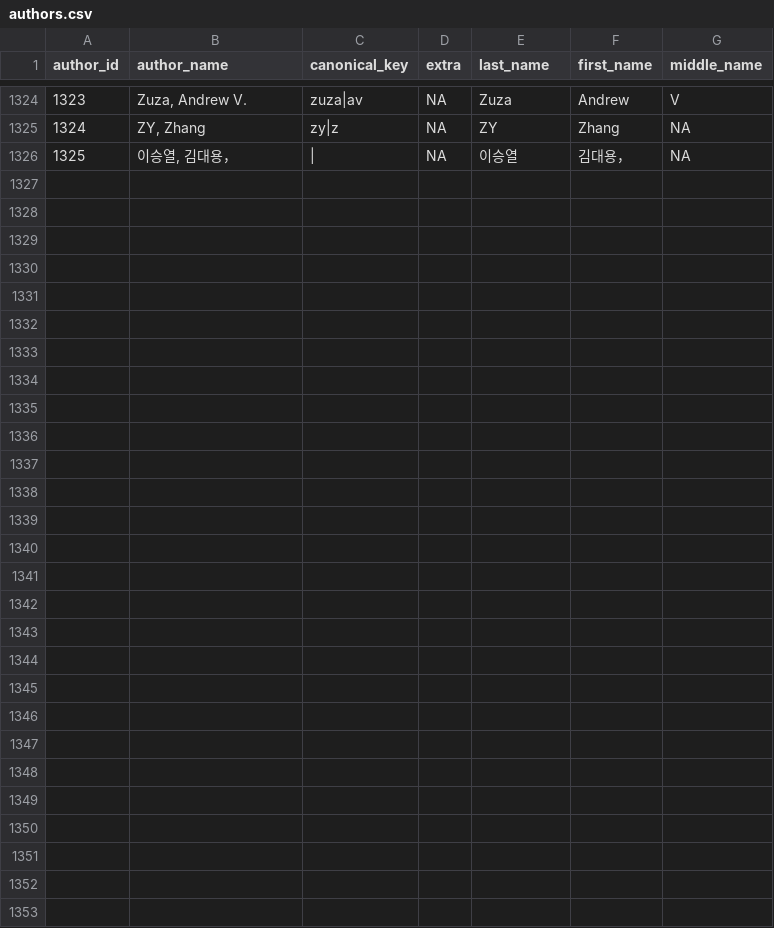
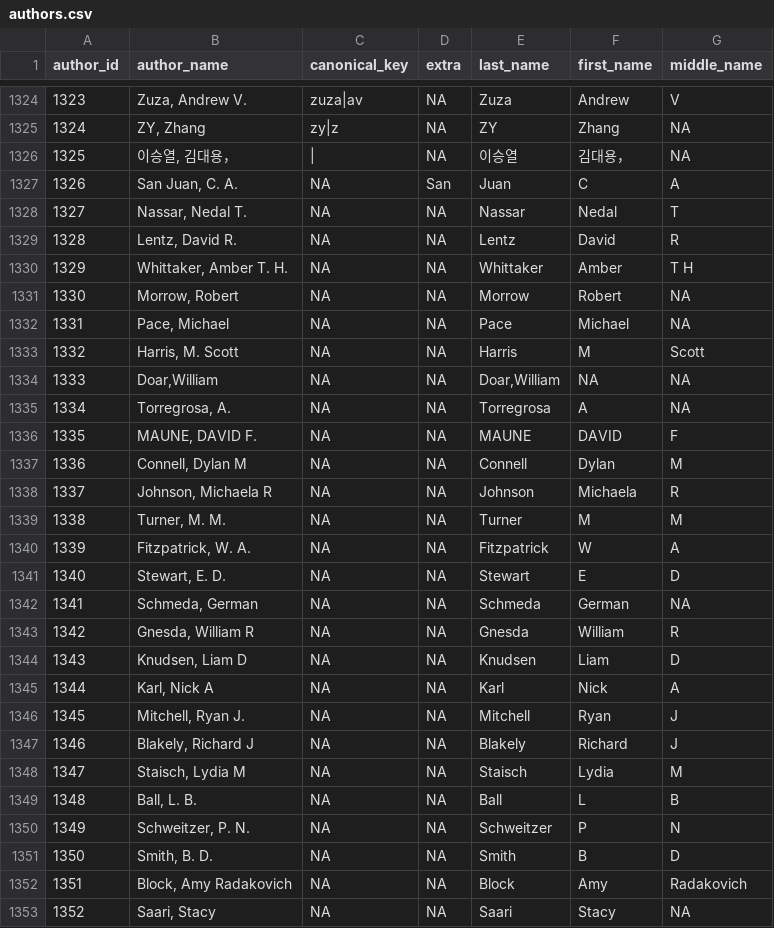
Before and after one commit to abtassociates/earth_mri, a CSV file: data/tables/authors.csv, drawn as a sheet; only a part is shown, gaps mark what is left out.

Commit message:
-update markdown file to load all sheets from source file (moved from clean_authors) -source boths clean_authors.r and clean_publications.r -clean_publications was only developed to clean the parent publications so far, so create co-authorship table using only the parent_publication authors -track all the final saved tables (authors ~ all authors, parent_authors ~ authors in parent_publications, parent_pub_authors.csv ~ linkage table between pub_id and author_id, parent_publications ~ cleaned parent publications, & parent_pub_co_authorship ~ table of co-authorships 199x199 parent authors)

```diff
--- a/data/tables/authors.csv
+++ b/data/tables/authors.csv
@@ -1326 +1326,28 @@
 1325,"이승열, 김대용，","|",NA,"이승열","김대용，",NA
+1326,"San Juan, C. A.",NA,"San","Juan","C","A"
+1327,"Nassar, Nedal T.",NA,NA,"Nassar","Nedal","T"
+1328,"Lentz, David R.",NA,NA,"Lentz","David","R"
+1329,"Whittaker, Amber T. H.",NA,NA,"Whittaker","Amber","T H"
+1330,"Morrow, Robert",NA,NA,"Morrow","Robert",NA
+1331,"Pace, Michael",NA,NA,"Pace","Michael",NA
+1332,"Harris, M. Scott",NA,NA,"Harris","M","Scott"
+1333,"Doar,William",NA,NA,"Doar,William",NA,NA
+1334,"Torregrosa, A.",NA,NA,"Torregrosa","A",NA
+1335,"MAUNE, DAVID F.",NA,NA,"MAUNE","DAVID","F"
+1336,"Connell, Dylan M",NA,NA,"Connell","Dylan","M"
+1337,"Johnson, Michaela R",NA,NA,"Johnson","Michaela","R"
+1338,"Turner, M. M.",NA,NA,"Turner","M","M"
+1339,"Fitzpatrick, W. A.",NA,NA,"Fitzpatrick","W","A"
+1340,"Stewart, E. D.",NA,NA,"Stewart","E","D"
+1341,"Schmeda, German",NA,NA,"Schmeda","German",NA
+1342,"Gnesda, William R",NA,NA,"Gnesda","William","R"
+1343,"Knudsen, Liam D",NA,NA,"Knudsen","Liam","D"
+1344,"Karl, Nick A",NA,NA,"Karl","Nick","A"
+1345,"Mitchell, Ryan J.",NA,NA,"Mitchell","Ryan","J"
+1346,"Blakely, Richard J",NA,NA,"Blakely","Richard","J"
+1347,"Staisch, Lydia M",NA,NA,"Staisch","Lydia","M"
+1348,"Ball, L. B.",NA,NA,"Ball","L","B"
+1349,"Schweitzer, P. N.",NA,NA,"Schweitzer","P","N"
+1350,"Smith, B. D.",NA,NA,"Smith","B","D"
+1351,"Block, Amy Radakovich",NA,NA,"Block","Amy","Radakovich"
+1352,"Saari, Stacy",NA,NA,"Saari","Stacy",NA
```
Also changed, not shown: 5 other files.
